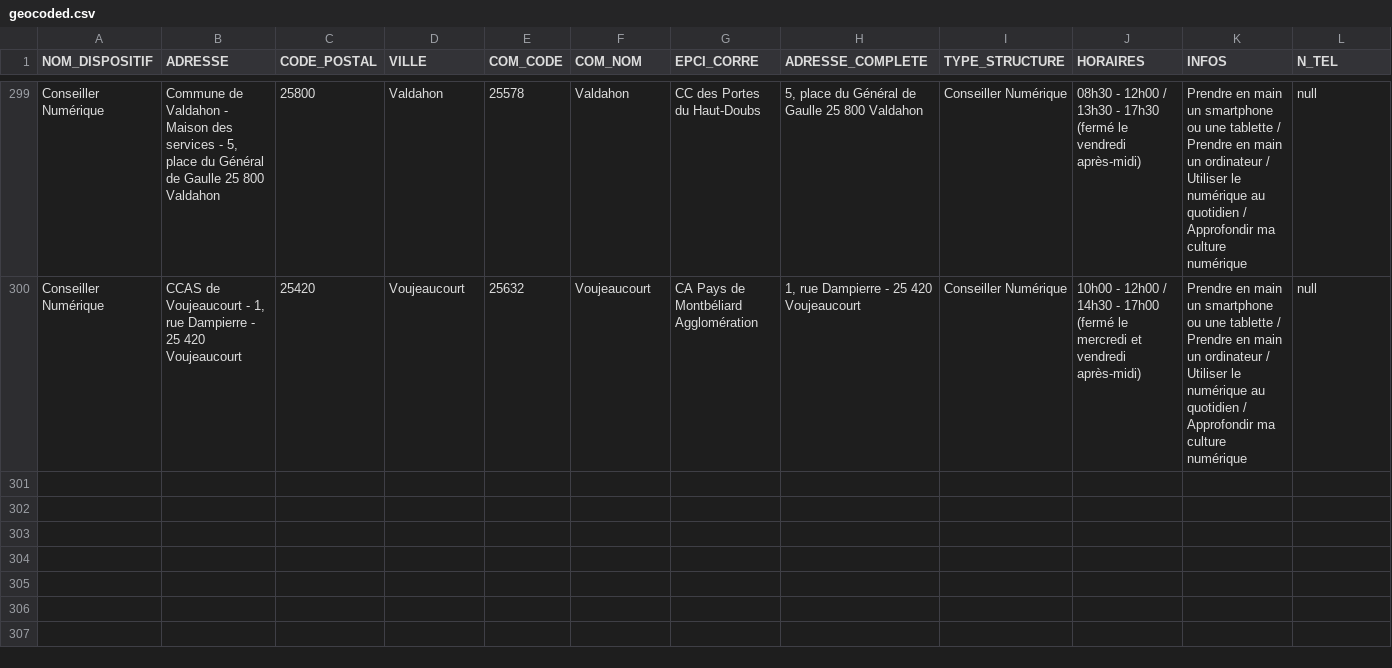
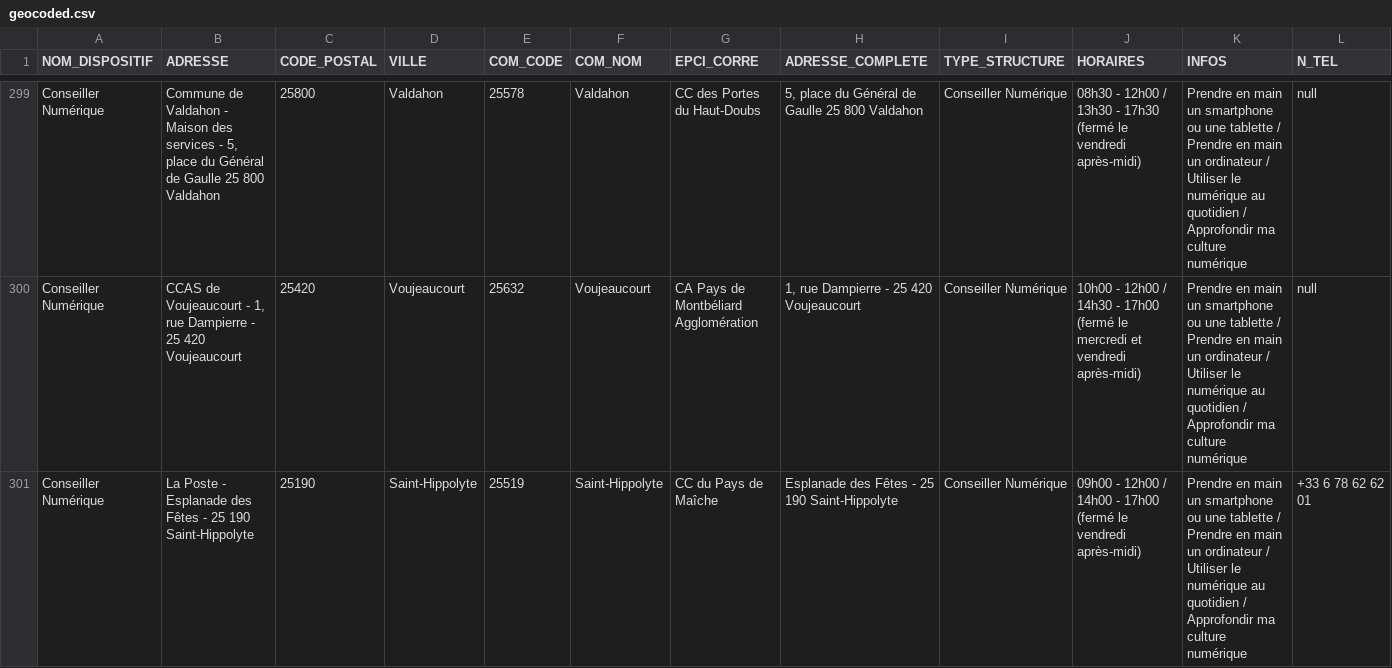
Before and after one commit to multi-coop/data-doubs-inclusion, a CSV file: csv/geocoding/geocoded.csv, drawn as a sheet; only a part is shown, gaps mark what is left out; rows hold the shown columns only; the diff names each change by its address in the sheet, - before the commit and + after, or states it on an @@ line.

Commit message:
Commit on branch 'datami-2024-10-25-geocoded-csv-f80e6a75-cebc-4752-8696-a0a3f653a372' Date: 25/10/2024 Time: 08:57:16

```diff
--- a/csv/geocoding/geocoded.csv
+++ b/csv/geocoding/geocoded.csv
+row 301: Conseiller Numérique | La Poste - Esplanade des Fêtes - 25 190 Saint-Hippolyte | 25190 | Saint-Hippolyte | 25519 | Saint-Hippolyte | CC du Pays de Maîche | Esplanade des Fêtes - 25 190 Saint-Hippolyte | Conseiller Numérique | 09h00 - 12h00 / 14h00 - 17h00 (fermé le vendredi après-midi) | Prendre en main un smartphone ou une tablette / Prendre en main un ordinateur / Utiliser le numérique au quotidien / Approfondir ma culture numérique | +33 6 78 62 62 01
```
